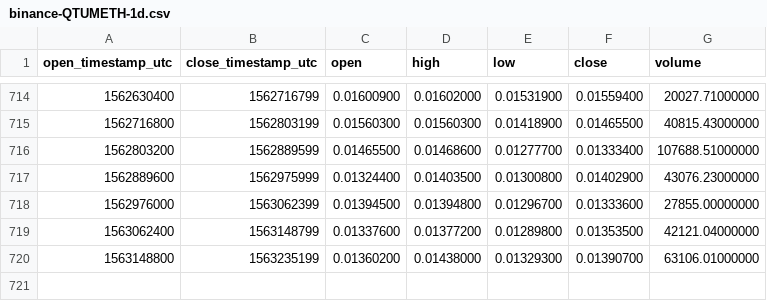
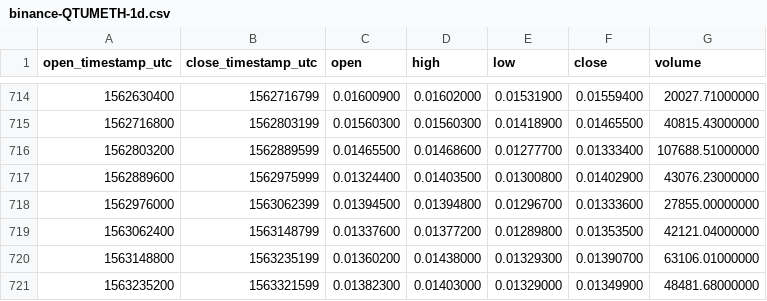
Before and after one commit to cryptobigbro/binance-QTUMETH, a CSV file: binance-QTUMETH-1d.csv, drawn as a sheet; only a part is shown, gaps mark what is left out; the diff names each change by its address in the sheet, - before the commit and + after, or states it on an @@ line.

Commit message:
Update OHLCV data.

```diff
--- a/binance-QTUMETH-1d.csv
+++ b/binance-QTUMETH-1d.csv
+row 721: 1563235200 | 1563321599 | 0.01382300 | 0.01403000 | 0.01329000 | 0.01349900 | 48481.68000000
```
Also changed, not shown: 1 other file.
